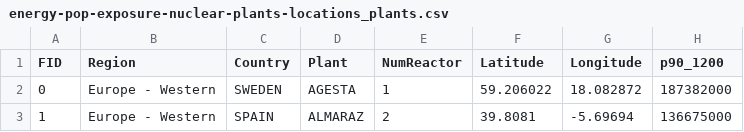
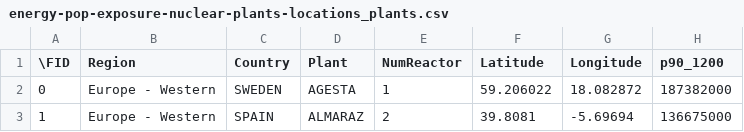
Before and after one commit to lee-jian-hui/FIT3179-homework-week-10, a CSV file: data/energy-pop-exposure-nuclear-plants-locations_plants.csv, drawn as a sheet; only a part is shown; the diff names each change by its address in the sheet, - before the commit and + after, or states it on an @@ line.

```diff
--- a/data/energy-pop-exposure-nuclear-plants-locations_plants.csv
+++ b/data/energy-pop-exposure-nuclear-plants-locations_plants.csv
-A1: FID
+A1: \FID
```
Also changed, not shown: 2 other files.
